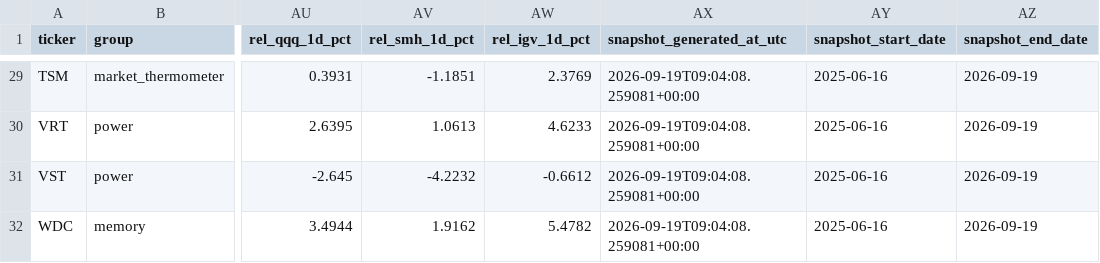
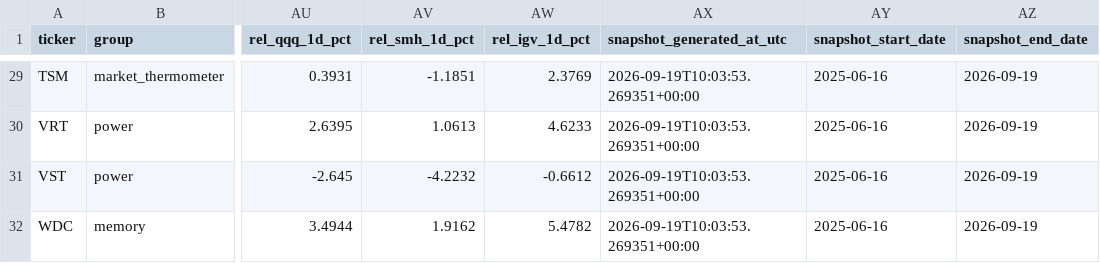
Before and after one commit to Davyalwaysin/market-radar-public-data, a CSV file: data/latest/market_snapshot_latest.csv, drawn as a sheet; only a part is shown, gaps mark what is left out; the diff covers the shown part only; the diff names each change by its address in the sheet, - before the commit and + after, or states it on an @@ line.

```diff
--- a/data/latest/market_snapshot_latest.csv
+++ b/data/latest/market_snapshot_latest.csv
-AX29:AX32 (snapshot_generated_at_utc): 2026-09-19T09:04:08.259081+00:00
+AX29:AX32 (snapshot_generated_at_utc): 2026-09-19T10:03:53.269351+00:00
```
Also changed, not shown: 27 edited cells elsewhere in this file, 1 other file.
